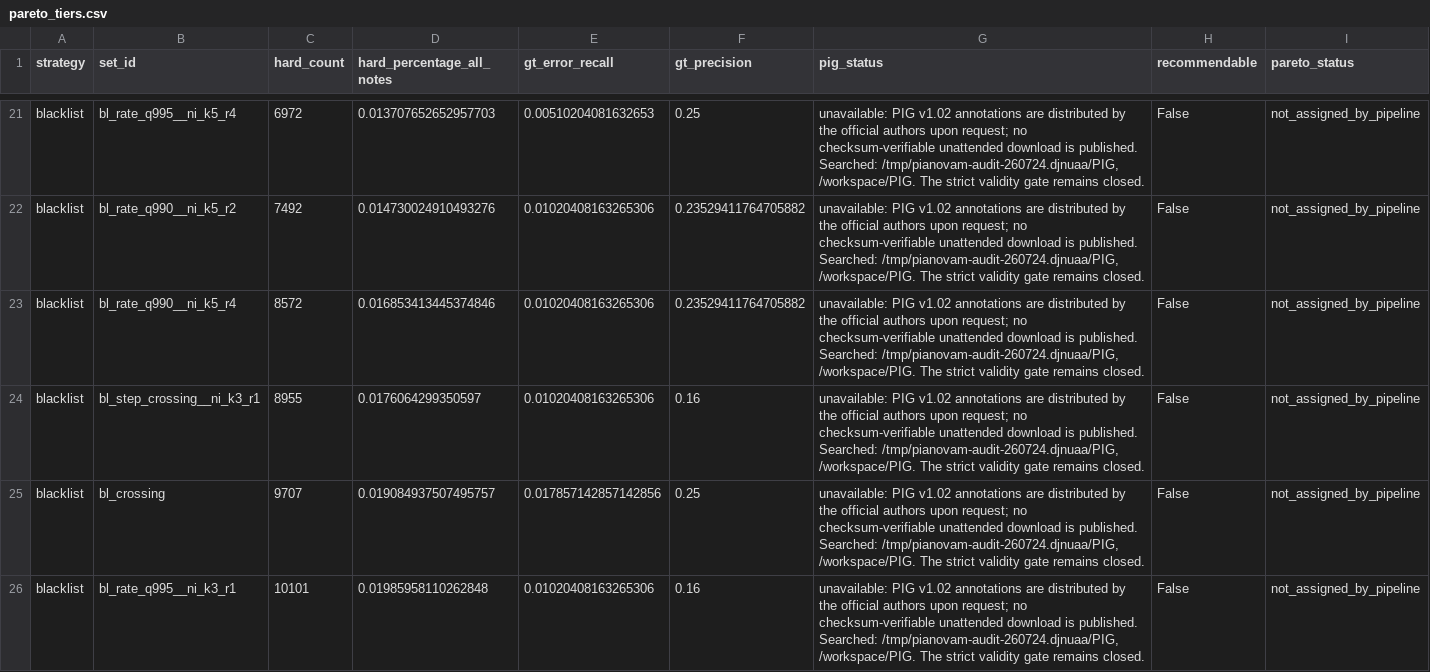
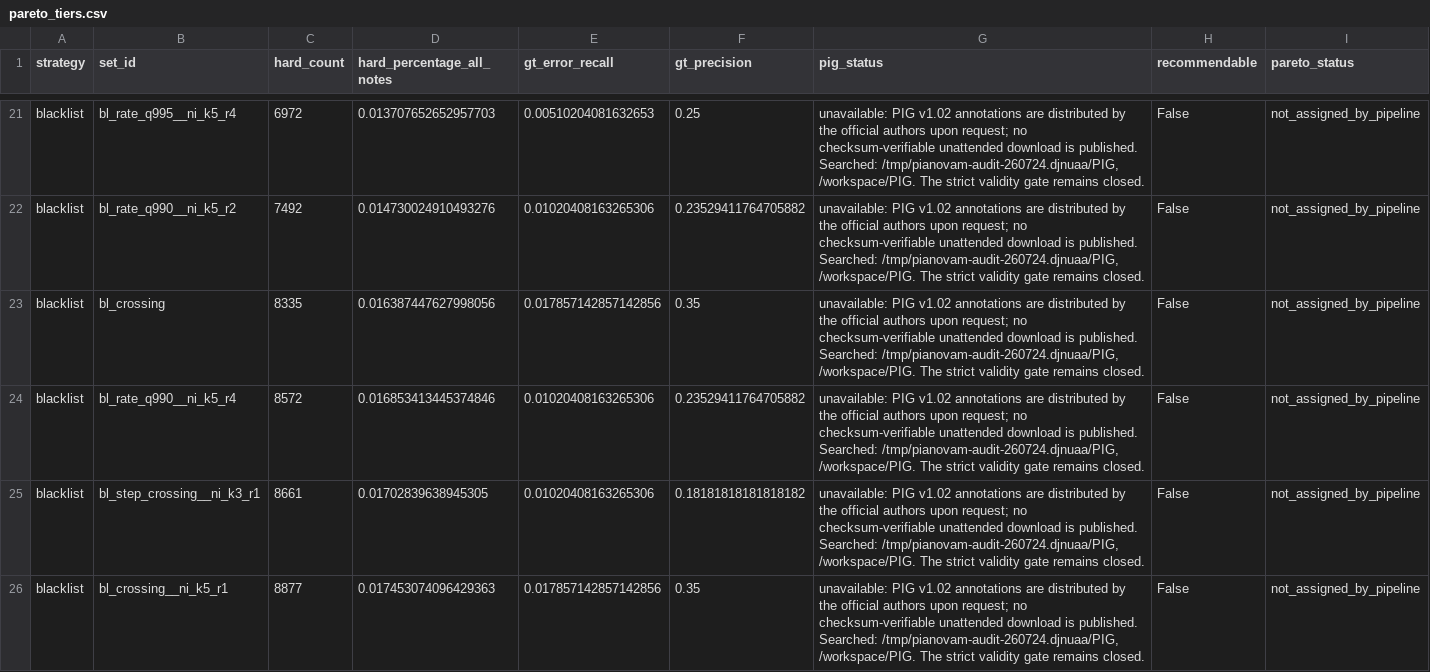
Before and after one commit to yonghyunk1m/PianoVAM-Code, a CSV file: docs/fingering-audit-results/pareto_tiers.csv, drawn as a sheet; only a part is shown, gaps mark what is left out; the shorter side is filled out with more unchanged rows; the diff covers the shown part only.

```diff
--- a/docs/fingering-audit-results/pareto_tiers.csv
+++ b/docs/fingering-audit-results/pareto_tiers.csv
@@ -22,4 +22,5 @@ blacklist,bl_rate_q995__ni_k5_r4,6972,0.013707652652957703,0.00510204081632653,0
 blacklist,bl_rate_q990__ni_k5_r2,7492,0.014730024910493276,0.01020408163265306,0.23529411764705882,"unavailable: PIG v1.02 annotations are distributed by the official authors upon request; no checksum-verifiable unattended download is published. Searched: /tmp/pianovam-audit-260724.djnuaa/PIG, /workspace/PIG. The strict validity gate remains closed.",False,not_assigned_by_pipeline
+blacklist,bl_crossing,8335,0.016387447627998056,0.017857142857142856,0.35,"unavailable: PIG v1.02 annotations are distributed by the official authors upon request; no checksum-verifiable unattended download is published. Searched: /tmp/pianovam-audit-260724.djnuaa/PIG, /workspace/PIG. The strict validity gate remains closed.",False,not_assigned_by_pipeline
 blacklist,bl_rate_q990__ni_k5_r4,8572,0.016853413445374846,0.01020408163265306,0.23529411764705882,"unavailable: PIG v1.02 annotations are distributed by the official authors upon request; no checksum-verifiable unattended download is published. Searched: /tmp/pianovam-audit-260724.djnuaa/PIG, /workspace/PIG. The strict validity gate remains closed.",False,not_assigned_by_pipeline
-blacklist,bl_step_crossing__ni_k3_r1,8955,0.0176064299350597,0.01020408163265306,0.16,"unavailable: PIG v1.02 annotations are distributed by the official authors upon request; no checksum-verifiable unattended download is published. Searched: /tmp/pianovam-audit-260724.djnuaa/PIG, /workspace/PIG. The strict validity gate remains closed.",False,not_assigned_by_pipeline
-blacklist,bl_crossing,9707,0.019084937507495757,0.017857142857142856,0.25,"unavailable: PIG v1.02 annotations are distributed by the official authors upon request; no checksum-verifiable unattended download is published. Searched: /tmp/pianovam-audit-260724.djnuaa/PIG, /workspace/PIG. The strict validity gate remains closed.",False,not_assigned_by_pipeline
+blacklist,bl_step_crossing__ni_k3_r1,8661,0.01702839638945305,0.01020408163265306,0.18181818181818182,"unavailable: PIG v1.02 annotations are distributed by the official authors upon request; no checksum-verifiable unattended download is published. Searched: /tmp/pianovam-audit-260724.djnuaa/PIG, /workspace/PIG. The strict validity gate remains closed.",False,not_assigned_by_pipeline
+blacklist,bl_crossing__ni_k5_r1,8877,0.017453074096429363,0.017857142857142856,0.35,"unavailable: PIG v1.02 annotations are distributed by the official authors upon request; no checksum-verifiable unattended download is published. Searched: /tmp/pianovam-audit-260724.djnuaa/PIG, /workspace/PIG. The strict validity gate remains closed.",False,not_assigned_by_pipeline
```
Also changed, not shown: 5 added rows, 6 removed rows and 69 edited cells elsewhere in this file, docs/fingering-audit-results/error_types.csv, docs/fingering-audit-results/filter_sets.csv, 9 other files.
